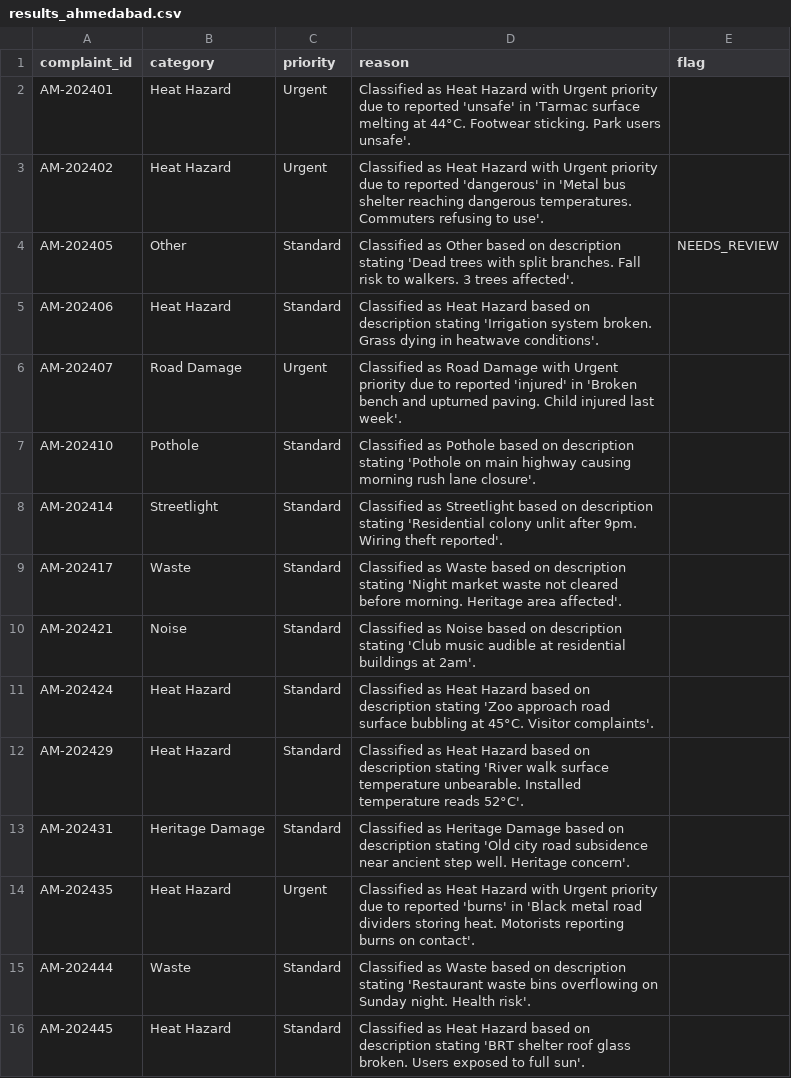
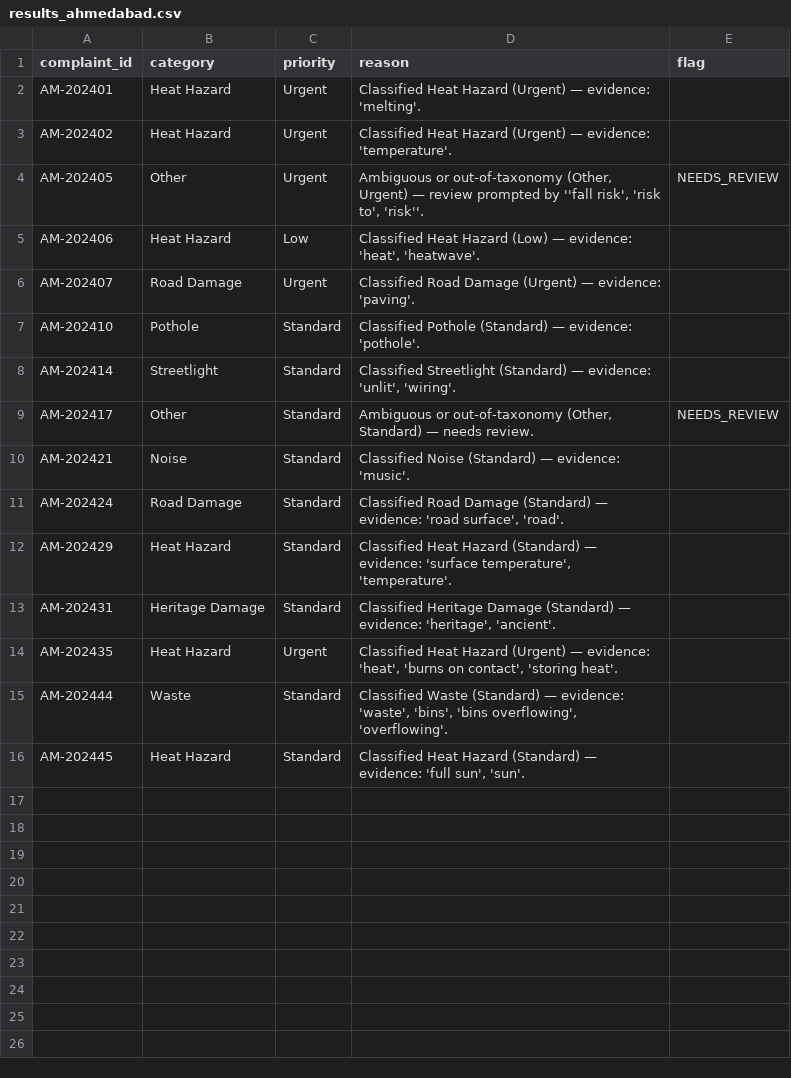
Before and after one commit to manny1-ops/prompt-to-production, a CSV file: uc-0a/results_ahmedabad.csv, drawn as a sheet.

Commit message:
UC-0A Fix memorized-keyword classification: city-specific phrases and a branch-per-scenario regex chain did not generalize and skipped enforcement -> root-term scoring with documented tie-breaks, honest Low priority, evidence-quoting reasons, fail-loud validation gate, and result files for all four cities

```diff
--- a/uc-0a/results_ahmedabad.csv
+++ b/uc-0a/results_ahmedabad.csv
@@ -1,16 +1,16 @@
 complaint_id,category,priority,reason,flag
-AM-202401,Heat Hazard,Urgent,Classified as Heat Hazard with Urgent priority due to reported 'unsafe' in 'Tarmac surface melting at 44°C. Footwear sticking. Park users unsafe'.,
-AM-202402,Heat Hazard,Urgent,Classified as Heat Hazard with Urgent priority due to reported 'dangerous' in 'Metal bus shelter reaching dangerous temperatures. Commuters refusing to use'.,
-AM-202405,Other,Standard,Classified as Other based on description stating 'Dead trees with split branches. Fall risk to walkers. 3 trees affected'.,NEEDS_REVIEW
-AM-202406,Heat Hazard,Standard,Classified as Heat Hazard based on description stating 'Irrigation system broken. Grass dying in heatwave conditions'.,
-AM-202407,Road Damage,Urgent,Classified as Road Damage with Urgent priority due to reported 'injured' in 'Broken bench and upturned paving. Child injured last week'.,
-AM-202410,Pothole,Standard,Classified as Pothole based on description stating 'Pothole on main highway causing morning rush lane closure'.,
-AM-202414,Streetlight,Standard,Classified as Streetlight based on description stating 'Residential colony unlit after 9pm. Wiring theft reported'.,
-AM-202417,Waste,Standard,Classified as Waste based on description stating 'Night market waste not cleared before morning. Heritage area affected'.,
-AM-202421,Noise,Standard,Classified as Noise based on description stating 'Club music audible at residential buildings at 2am'.,
-AM-202424,Heat Hazard,Standard,Classified as Heat Hazard based on description stating 'Zoo approach road surface bubbling at 45°C. Visitor complaints'.,
-AM-202429,Heat Hazard,Standard,Classified as Heat Hazard based on description stating 'River walk surface temperature unbearable. Installed temperature reads 52°C'.,
-AM-202431,Heritage Damage,Standard,Classified as Heritage Damage based on description stating 'Old city road subsidence near ancient step well. Heritage concern'.,
-AM-202435,Heat Hazard,Urgent,Classified as Heat Hazard with Urgent priority due to reported 'burns' in 'Black metal road dividers storing heat. Motorists reporting burns on contact'.,
-AM-202444,Waste,Standard,Classified as Waste based on description stating 'Restaurant waste bins overflowing on Sunday night. Health risk'.,
-AM-202445,Heat Hazard,Standard,Classified as Heat Hazard based on description stating 'BRT shelter roof glass broken. Users exposed to full sun'.,
+AM-202401,Heat Hazard,Urgent,Classified Heat Hazard (Urgent) — evidence: 'melting'.,
+AM-202402,Heat Hazard,Urgent,Classified Heat Hazard (Urgent) — evidence: 'temperature'.,
+AM-202405,Other,Urgent,"Ambiguous or out-of-taxonomy (Other, Urgent) — review prompted by ''fall risk', 'risk to', 'risk''.",NEEDS_REVIEW
+AM-202406,Heat Hazard,Low,"Classified Heat Hazard (Low) — evidence: 'heat', 'heatwave'.",
+AM-202407,Road Damage,Urgent,Classified Road Damage (Urgent) — evidence: 'paving'.,
+AM-202410,Pothole,Standard,Classified Pothole (Standard) — evidence: 'pothole'.,
+AM-202414,Streetlight,Standard,"Classified Streetlight (Standard) — evidence: 'unlit', 'wiring'.",
+AM-202417,Other,Standard,"Ambiguous or out-of-taxonomy (Other, Standard) — needs review.",NEEDS_REVIEW
+AM-202421,Noise,Standard,Classified Noise (Standard) — evidence: 'music'.,
+AM-202424,Road Damage,Standard,"Classified Road Damage (Standard) — evidence: 'road surface', 'road'.",
+AM-202429,Heat Hazard,Standard,"Classified Heat Hazard (Standard) — evidence: 'surface temperature', 'temperature'.",
+AM-202431,Heritage Damage,Standard,"Classified Heritage Damage (Standard) — evidence: 'heritage', 'ancient'.",
+AM-202435,Heat Hazard,Urgent,"Classified Heat Hazard (Urgent) — evidence: 'heat', 'burns on contact', 'storing heat'.",
+AM-202444,Waste,Standard,"Classified Waste (Standard) — evidence: 'waste', 'bins', 'bins overflowing', 'overflowing'.",
+AM-202445,Heat Hazard,Standard,"Classified Heat Hazard (Standard) — evidence: 'full sun', 'sun'.",
```
Also changed, not shown: 6 other files.
